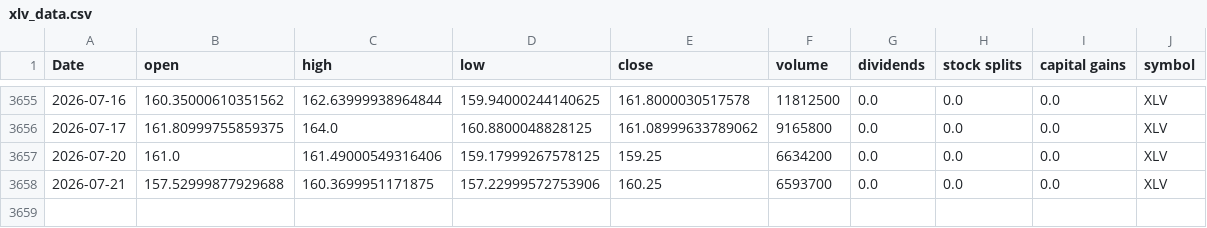
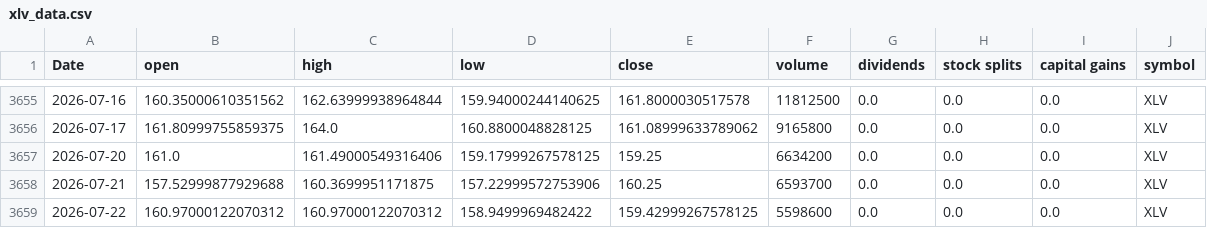
Before and after one commit to Akishai18/Market-Regime, a CSV file: data/sectors/xlv_data.csv, drawn as a sheet; only a part is shown, gaps mark what is left out.

```diff
--- a/data/sectors/xlv_data.csv
+++ b/data/sectors/xlv_data.csv
@@ -3658 +3658,2 @@ Date,open,high,low,close,volume,dividends,stock splits,capital gains,symbol
 2026-07-21,157.52999877929688,160.3699951171875,157.22999572753906,160.25,6593700,0.0,0.0,0.0,XLV
+2026-07-22,160.97000122070312,160.97000122070312,158.9499969482422,159.42999267578125,5598600,0.0,0.0,0.0,XLV
```
Also changed, not shown: data/sectors/xlc_data.csv, data/sectors/xlf_data.csv, 45 other files.
